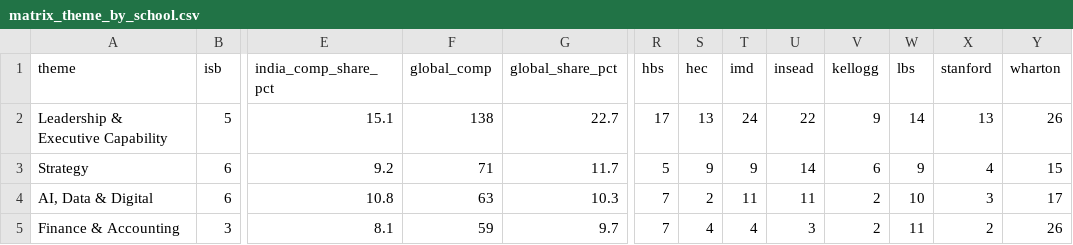
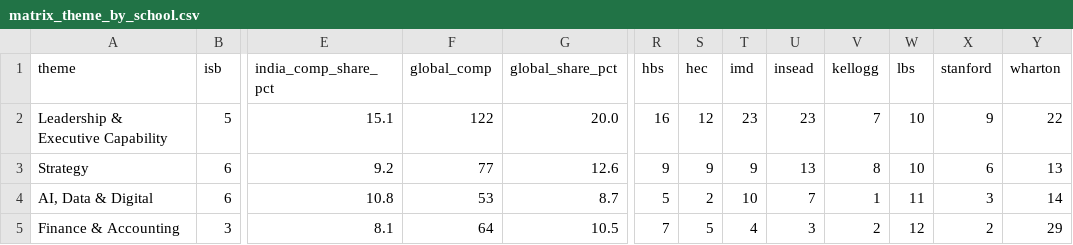
Before and after one commit to sumanthvedala/isb-execed-market, a CSV file: outputs/matrix_theme_by_school.csv, drawn as a sheet; only a part is shown, gaps mark what is left out; the diff covers the shown part only; the diff names each change by its address in the sheet, - before the commit and + after, or states it on an @@ line.

```diff
--- a/outputs/matrix_theme_by_school.csv
+++ b/outputs/matrix_theme_by_school.csv
-F2 (global_comp): 138
+F2 (global_comp): 122
-G2 (global_share_pct): 22.7
+G2 (global_share_pct): 20.0
-R2 (hbs): 17
+R2 (hbs): 16
-S2 (hec): 13
+S2 (hec): 12
-T2 (imd): 24
+T2 (imd): 23
-U2 (insead): 22
+U2 (insead): 23
-V2 (kellogg): 9
+V2 (kellogg): 7
-W2 (lbs): 14
+W2 (lbs): 10
-X2 (stanford): 13
+X2 (stanford): 9
-Y2 (wharton): 26
+Y2 (wharton): 22
-F3 (global_comp): 71
+F3 (global_comp): 77
-G3 (global_share_pct): 11.7
+G3 (global_share_pct): 12.6
-R3 (hbs): 5
+R3 (hbs): 9
-U3 (insead): 14
+U3 (insead): 13
-V3 (kellogg): 6
+V3 (kellogg): 8
-W3 (lbs): 9
+W3 (lbs): 10
-X3 (stanford): 4
+X3 (stanford): 6
-Y3 (wharton): 15
+Y3 (wharton): 13
-F4 (global_comp): 63
+F4 (global_comp): 53
-G4 (global_share_pct): 10.3
+G4 (global_share_pct): 8.7
-R4 (hbs): 7
+R4 (hbs): 5
-T4 (imd): 11
+T4 (imd): 10
-U4 (insead): 11
+U4 (insead): 7
-V4 (kellogg): 2
+V4 (kellogg): 1
-W4 (lbs): 10
+W4 (lbs): 11
-Y4 (wharton): 17
+Y4 (wharton): 14
-F5 (global_comp): 59
+F5 (global_comp): 64
-G5 (global_share_pct): 9.7
+G5 (global_share_pct): 10.5
-S5 (hec): 4
+S5 (hec): 5
-W5 (lbs): 11
+W5 (lbs): 12
-Y5 (wharton): 26
+Y5 (wharton): 29
```
Also changed, not shown: 51 edited cells elsewhere in this file, outputs/gap_register.csv, outputs/launches_tagged.csv, 12 other files.
